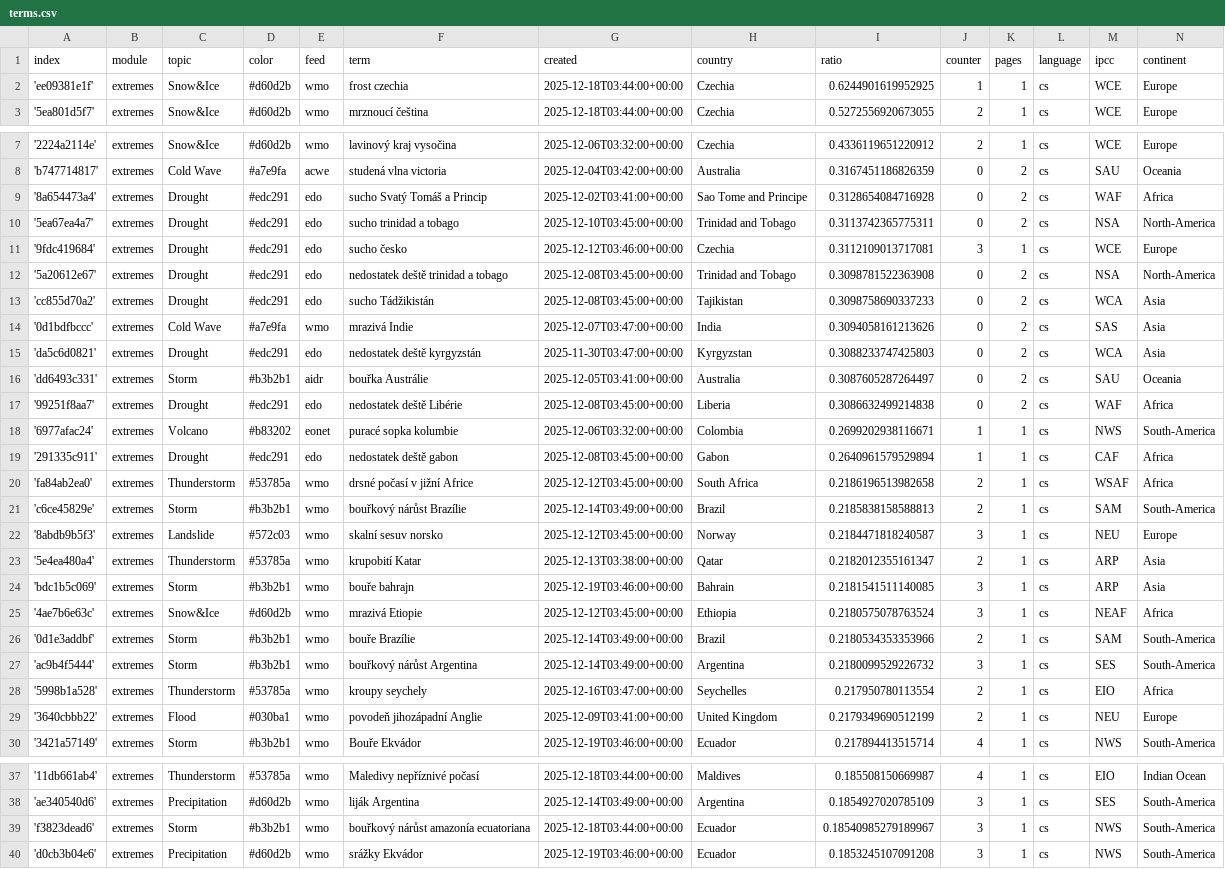
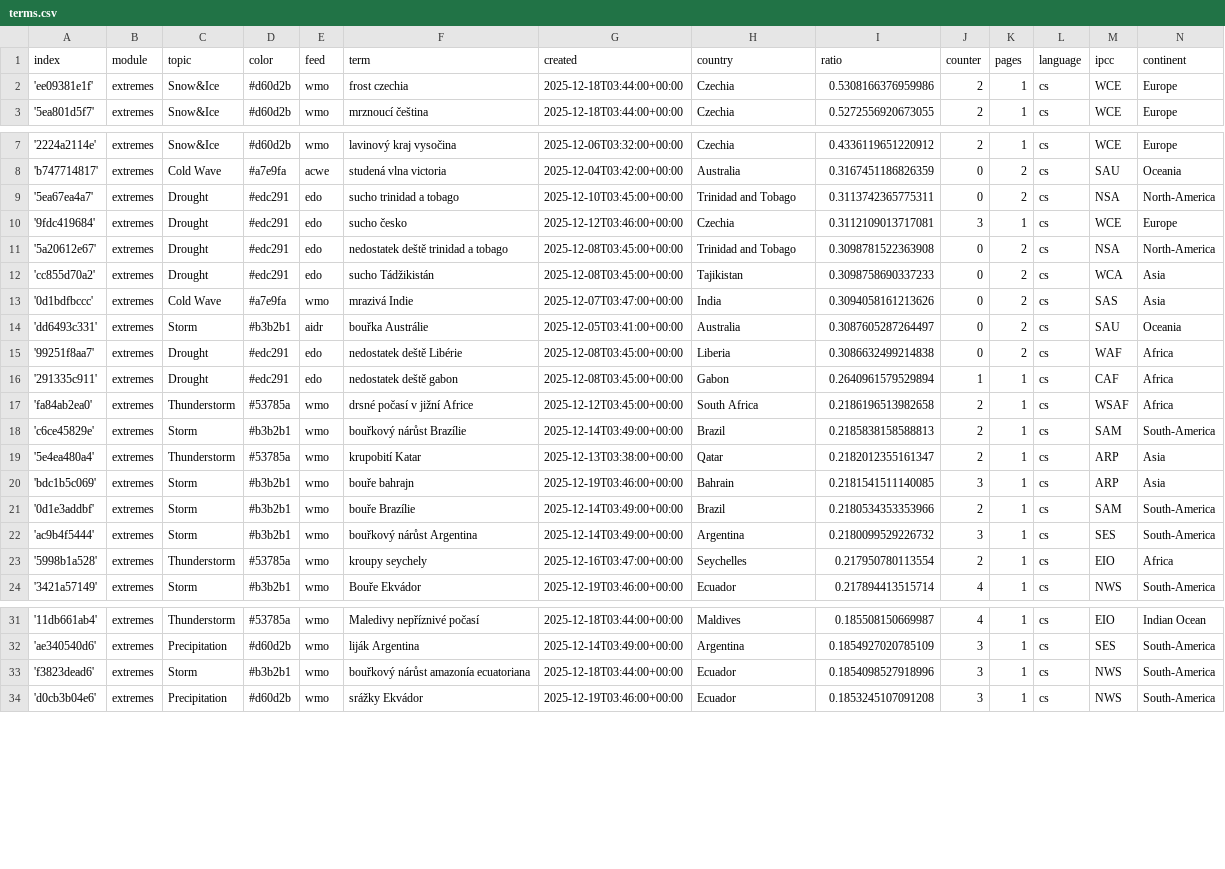
Before and after one commit to Leoniews/czechExtremes, a CSV file: terms.csv, drawn as a sheet; only a part is shown, gaps mark what is left out.

Commit message:
Commit from GitHub Actions (harvest:0.0)

```diff
--- a/terms.csv
+++ b/terms.csv
@@ -1,3 +1,3 @@
 index,module,topic,color,feed,term,created,country,ratio,counter,pages,language,ipcc,continent
-'ee09381e1f',extremes,Snow&Ice,#d60d2b,wmo,frost czechia,2025-12-18T03:44:00+00:00,Czechia,0.6244901619952925,1,1,cs,WCE,Europe
+'ee09381e1f',extremes,Snow&Ice,#d60d2b,wmo,frost czechia,2025-12-18T03:44:00+00:00,Czechia,0.5308166376959986,2,1,cs,WCE,Europe
 '5ea801d5f7',extremes,Snow&Ice,#d60d2b,wmo,mrznoucí čeština,2025-12-18T03:44:00+00:00,Czechia,0.5272556920673055,2,1,cs,WCE,Europe
@@ -8,3 +8,2 @@ index,module,topic,color,feed,term,created,country,ratio,counter,pages,language,
 'b747714817',extremes,Cold Wave,#a7e9fa,acwe,studená vlna victoria,2025-12-04T03:42:00+00:00,Australia,0.3167451186826359,0,2,cs,SAU,Oceania
-'8a654473a4',extremes,Drought,#edc291,edo,sucho Svatý Tomáš a Princip,2025-12-02T03:41:00+00:00,Sao Tome and Principe,0.3128654084716928,0,2,cs,WAF,Africa
 '5ea67ea4a7',extremes,Drought,#edc291,edo,sucho trinidad a tobago,2025-12-10T03:45:00+00:00,Trinidad and Tobago,0.3113742365775311,0,2,cs,NSA,North-America
@@ -14,6 +13,4 @@ index,module,topic,color,feed,term,created,country,ratio,counter,pages,language,
 '0d1bdfbccc',extremes,Cold Wave,#a7e9fa,wmo,mrazivá Indie,2025-12-07T03:47:00+00:00,India,0.3094058161213626,0,2,cs,SAS,Asia
-'da5c6d0821',extremes,Drought,#edc291,edo,nedostatek deště kyrgyzstán,2025-11-30T03:47:00+00:00,Kyrgyzstan,0.3088233747425803,0,2,cs,WCA,Asia
 'dd6493c331',extremes,Storm,#b3b2b1,aidr,bouřka Austrálie,2025-12-05T03:41:00+00:00,Australia,0.3087605287264497,0,2,cs,SAU,Oceania
 '99251f8aa7',extremes,Drought,#edc291,edo,nedostatek deště Libérie,2025-12-08T03:45:00+00:00,Liberia,0.3086632499214838,0,2,cs,WAF,Africa
-'6977afac24',extremes,Volcano,#b83202,eonet,puracé sopka kolumbie,2025-12-06T03:32:00+00:00,Colombia,0.2699202938116671,1,1,cs,NWS,South-America
 '291335c911',extremes,Drought,#edc291,edo,nedostatek deště gabon,2025-12-08T03:45:00+00:00,Gabon,0.2640961579529894,1,1,cs,CAF,Africa
@@ -21,6 +18,4 @@ index,module,topic,color,feed,term,created,country,ratio,counter,pages,language,
 'c6ce45829e',extremes,Storm,#b3b2b1,wmo,bouřkový nárůst Brazílie,2025-12-14T03:49:00+00:00,Brazil,0.2185838158588813,2,1,cs,SAM,South-America
-'8abdb9b5f3',extremes,Landslide,#572c03,wmo,skalní sesuv norsko,2025-12-12T03:45:00+00:00,Norway,0.2184471818240587,3,1,cs,NEU,Europe
 '5e4ea480a4',extremes,Thunderstorm,#53785a,wmo,krupobití Katar,2025-12-13T03:38:00+00:00,Qatar,0.2182012355161347,2,1,cs,ARP,Asia
 'bdc1b5c069',extremes,Storm,#b3b2b1,wmo,bouře bahrajn,2025-12-19T03:46:00+00:00,Bahrain,0.2181541511140085,3,1,cs,ARP,Asia
-'4ae7b6e63c',extremes,Snow&Ice,#d60d2b,wmo,mrazivá Etiopie,2025-12-12T03:45:00+00:00,Ethiopia,0.2180575078763524,3,1,cs,NEAF,Africa
 '0d1e3addbf',extremes,Storm,#b3b2b1,wmo,bouře Brazílie,2025-12-14T03:49:00+00:00,Brazil,0.2180534353353966,2,1,cs,SAM,South-America
@@ -28,3 +23,2 @@ index,module,topic,color,feed,term,created,country,ratio,counter,pages,language,
 '5998b1a528',extremes,Thunderstorm,#53785a,wmo,kroupy seychely,2025-12-16T03:47:00+00:00,Seychelles,0.217950780113554,2,1,cs,EIO,Africa
-'3640cbbb22',extremes,Flood,#030ba1,wmo,povodeň jihozápadní Anglie,2025-12-09T03:41:00+00:00,United Kingdom,0.2179349690512199,2,1,cs,NEU,Europe
 '3421a57149',extremes,Storm,#b3b2b1,wmo,Bouře Ekvádor,2025-12-19T03:46:00+00:00,Ecuador,0.217894413515714,4,1,cs,NWS,South-America
@@ -38,3 +32,3 @@ index,module,topic,color,feed,term,created,country,ratio,counter,pages,language,
 'ae340540d6',extremes,Precipitation,#d60d2b,wmo,liják Argentina,2025-12-14T03:49:00+00:00,Argentina,0.1854927020785109,3,1,cs,SES,South-America
-'f3823dead6',extremes,Storm,#b3b2b1,wmo,bouřkový nárůst amazonía ecuatoriana,2025-12-18T03:44:00+00:00,Ecuador,0.18540985279189967,3,1,cs,NWS,South-America
+'f3823dead6',extremes,Storm,#b3b2b1,wmo,bouřkový nárůst amazonía ecuatoriana,2025-12-18T03:44:00+00:00,Ecuador,0.1854098527918996,3,1,cs,NWS,South-America
 'd0cb3b04e6',extremes,Precipitation,#d60d2b,wmo,srážky Ekvádor,2025-12-19T03:46:00+00:00,Ecuador,0.1853245107091208,3,1,cs,NWS,South-America
```
